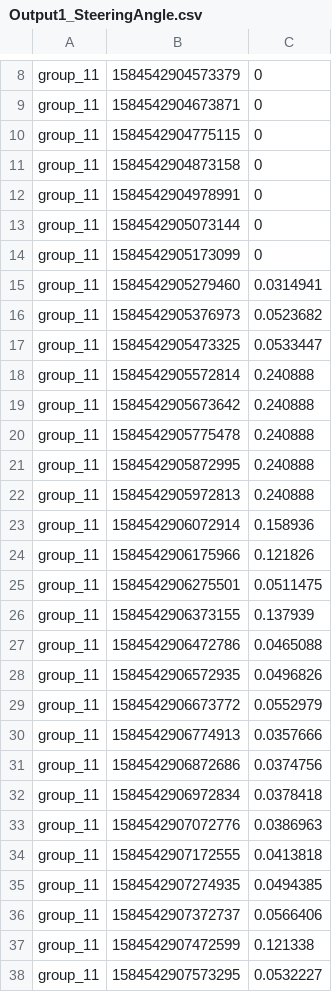
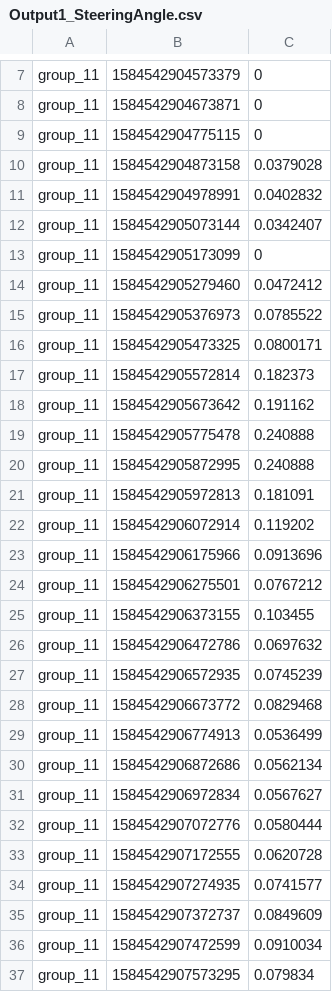
Before and after one commit to d0nate110/cyber_physical_project, a CSV file: src/algorithm_output/Output1_SteeringAngle.csv, drawn as a sheet; only a part is shown, gaps mark what is left out; the diff covers the shown part only.

```diff
--- a/src/algorithm_output/Output1_SteeringAngle.csv
+++ b/src/algorithm_output/Output1_SteeringAngle.csv
@@ -10,29 +9,29 @@ group_11;1584542904673871;0
 group_11;1584542904775115;0
-group_11;1584542904873158;0
-group_11;1584542904978991;0
-group_11;1584542905073144;0
+group_11;1584542904873158;0.0379028
+group_11;1584542904978991;0.0402832
+group_11;1584542905073144;0.0342407
 group_11;1584542905173099;0
-group_11;1584542905279460;0.0314941
-group_11;1584542905376973;0.0523682
-group_11;1584542905473325;0.0533447
-group_11;1584542905572814;0.240888
-group_11;1584542905673642;0.240888
+group_11;1584542905279460;0.0472412
+group_11;1584542905376973;0.0785522
+group_11;1584542905473325;0.0800171
+group_11;1584542905572814;0.182373
+group_11;1584542905673642;0.191162
 group_11;1584542905775478;0.240888
 group_11;1584542905872995;0.240888
-group_11;1584542905972813;0.240888
-group_11;1584542906072914;0.158936
-group_11;1584542906175966;0.121826
-group_11;1584542906275501;0.0511475
-group_11;1584542906373155;0.137939
-group_11;1584542906472786;0.0465088
-group_11;1584542906572935;0.0496826
-group_11;1584542906673772;0.0552979
-group_11;1584542906774913;0.0357666
-group_11;1584542906872686;0.0374756
-group_11;1584542906972834;0.0378418
-group_11;1584542907072776;0.0386963
-group_11;1584542907172555;0.0413818
-group_11;1584542907274935;0.0494385
-group_11;1584542907372737;0.0566406
-group_11;1584542907472599;0.121338
-group_11;1584542907573295;0.0532227
+group_11;1584542905972813;0.181091
+group_11;1584542906072914;0.119202
+group_11;1584542906175966;0.0913696
+group_11;1584542906275501;0.0767212
+group_11;1584542906373155;0.103455
+group_11;1584542906472786;0.0697632
+group_11;1584542906572935;0.0745239
+group_11;1584542906673772;0.0829468
+group_11;1584542906774913;0.0536499
+group_11;1584542906872686;0.0562134
+group_11;1584542906972834;0.0567627
+group_11;1584542907072776;0.0580444
+group_11;1584542907172555;0.0620728
+group_11;1584542907274935;0.0741577
+group_11;1584542907372737;0.0849609
+group_11;1584542907472599;0.0910034
+group_11;1584542907573295;0.079834
```
Also changed, not shown: 1 removed row and 118 edited cells elsewhere in this file, src/algorithm_output/Output2_SteeringAngle.csv, src/algorithm_output/Output3_SteeringAngle.csv, 1 other file.
